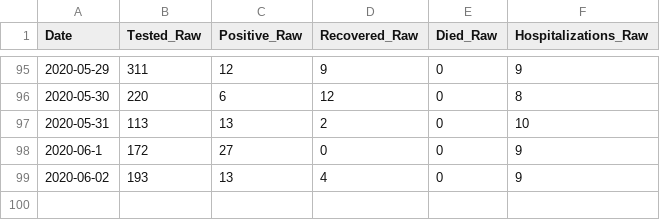
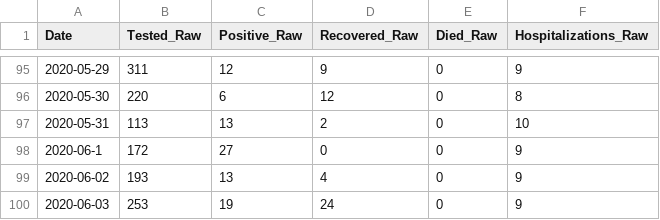
Before and after one commit to bnice5000/COVID-STATS, a CSV file: Data/COVID_Raw.csv, drawn as a sheet; only a part is shown, gaps mark what is left out; the diff names each change by its address in the sheet, - before the commit and + after, or states it on an @@ line.

```diff
--- a/Data/COVID_Raw.csv
+++ b/Data/COVID_Raw.csv
+row 100: 2020-06-03 | 253 | 19 | 24 | 0 | 9
```
Also changed, not shown: 23 other files.
